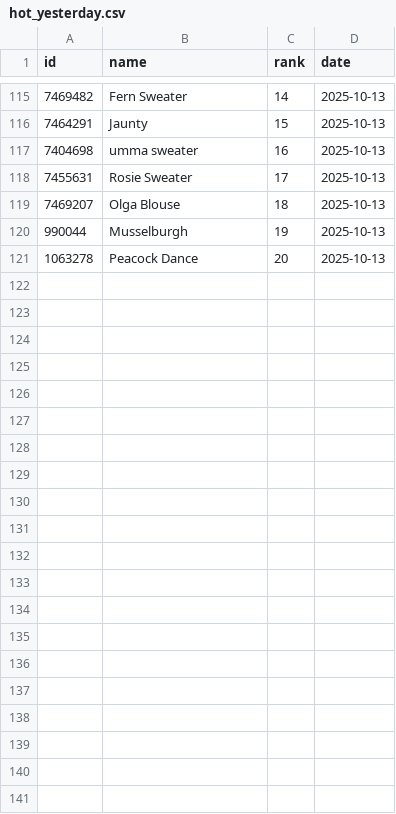
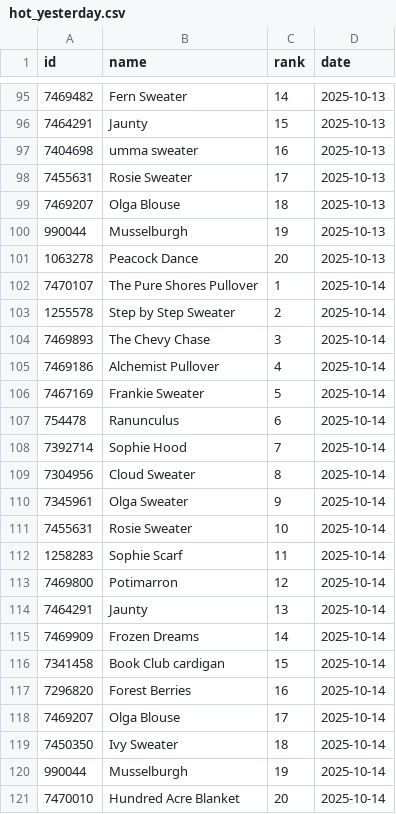
Before and after one commit to alexmcsw/ravelry-table, a CSV file: data/hot_yesterday.csv, drawn as a sheet; only a part is shown, gaps mark what is left out; the diff covers the shown part only.

```diff
--- a/data/hot_yesterday.csv
+++ b/data/hot_yesterday.csv
@@ -121 +101,21 @@
 1063278,"Peacock Dance",20,2025-10-13
+7470107,"The Pure Shores Pullover",1,2025-10-14
+1255578,"Step by Step Sweater",2,2025-10-14
+7469893,"The Chevy Chase",3,2025-10-14
+7469186,"Alchemist Pullover",4,2025-10-14
+7467169,"Frankie Sweater",5,2025-10-14
+754478,"Ranunculus",6,2025-10-14
+7392714,"Sophie Hood",7,2025-10-14
+7304956,"Cloud Sweater",8,2025-10-14
+7345961,"Olga Sweater",9,2025-10-14
+7455631,"Rosie Sweater",10,2025-10-14
+1258283,"Sophie Scarf",11,2025-10-14
+7469800,"Potimarron",12,2025-10-14
+7464291,"Jaunty",13,2025-10-14
+7469909,"Frozen Dreams",14,2025-10-14
+7341458,"Book Club cardigan",15,2025-10-14
+7296820,"Forest Berries",16,2025-10-14
+7469207,"Olga Blouse",17,2025-10-14
+7450350,"Ivy Sweater",18,2025-10-14
+990044,"Musselburgh",19,2025-10-14
+7470010,"Hundred Acre Blanket",20,2025-10-14
```
Also changed, not shown: 20 removed rows elsewhere in this file.
